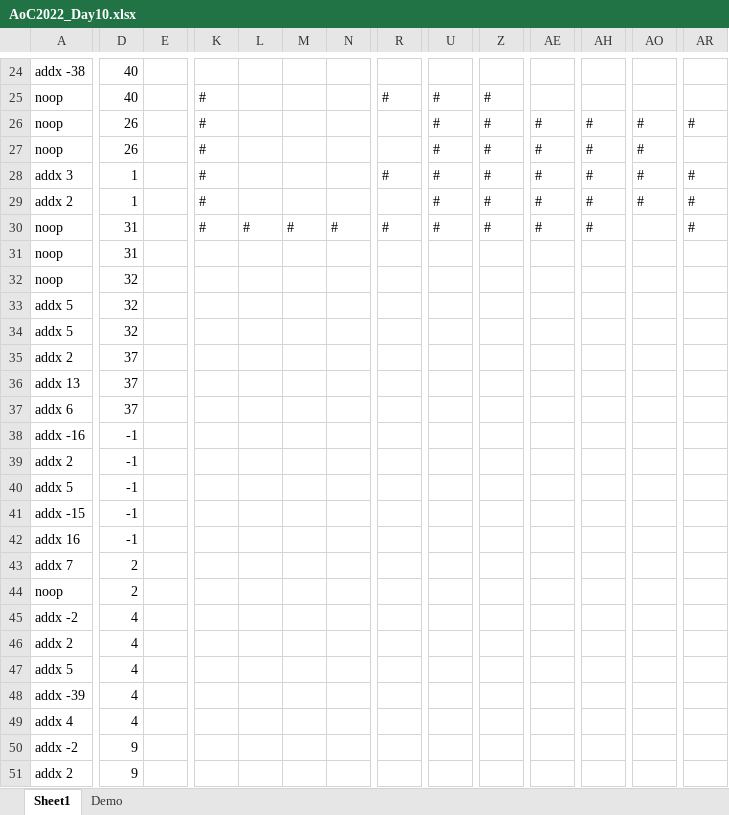
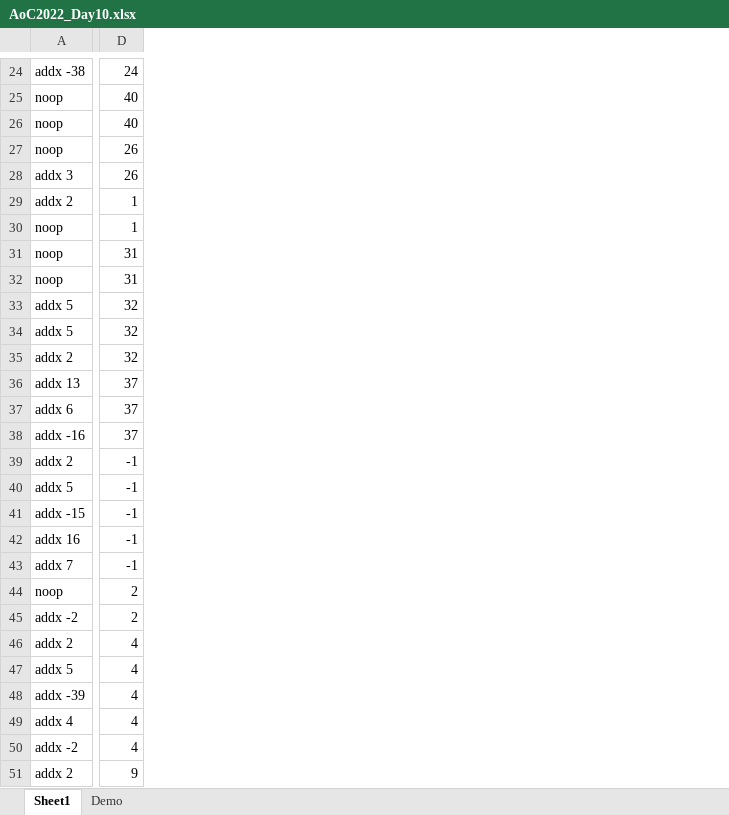
Before and after one commit to solareon/aoc-excel-2022, an Excel workbook: AoC2022_Day10.xlsx, sheet Sheet1, drawn as a sheet; only a part is shown, gaps mark what is left out; values as stored, in another font and other column widths than the file's, no borders; removed rows and columns are numbered as before the commit, all else as after; rows hold the shown columns only; the diff covers the shown part only; the diff names each change by its address in the sheet, - before the commit and + after, or states it on an @@ line.

```diff
--- a/AoC2022_Day10.xlsx (sheet Sheet1)
+++ b/AoC2022_Day10.xlsx (sheet Sheet1)
-column E, empty
-column K, row 27: #; row 29: #
-column L, empty
-column M, empty
-column N, empty
-column R, empty
-column U, row 27: #; row 29: #
-column Z, row 27: #; row 29: #
-column AE, row 27: #; row 29: #
-column AH, row 27: #; row 29: #
-column AO, row 27: #; row 29: #
-column AR, row 29: #
-D24: 40
+D24: 24
-row 25: noop | 40 |  | # |  |  |  | # | # | #
-row 26: noop | 26 |  | # |  |  |  |  | # | # | # | # | # | #
+row 25: noop | 40
+row 26: noop | 40
-row 28: addx 3 | 1 |  | # |  |  |  | # | # | # | # | # | # | #
+row 28: addx 3 | 26
-row 30: noop | 31 |  | # | # | # | # | # | # | # | # | # |  | #
+row 30: noop | 1
-D32: 32
+D32: 31
-D35: 37
+D35: 32
-D38: -1
+D38: 37
-D43: 2
+D43: -1
-D45: 4
+D45: 2
-D50: 9
+D50: 4
```
Also changed, not shown: 20 added rows, 19 removed rows, 21 added columns, 10 removed columns and 64 edited cells elsewhere in this sheet, sheet Demo, formulas that keep their value.
